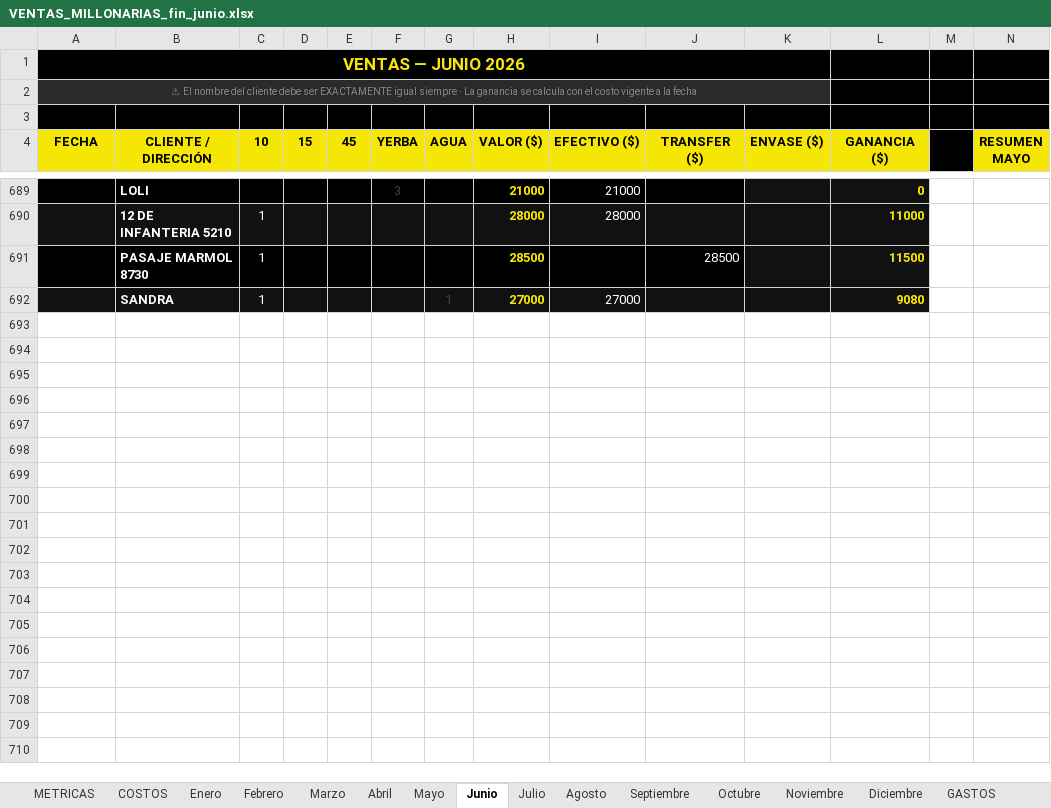
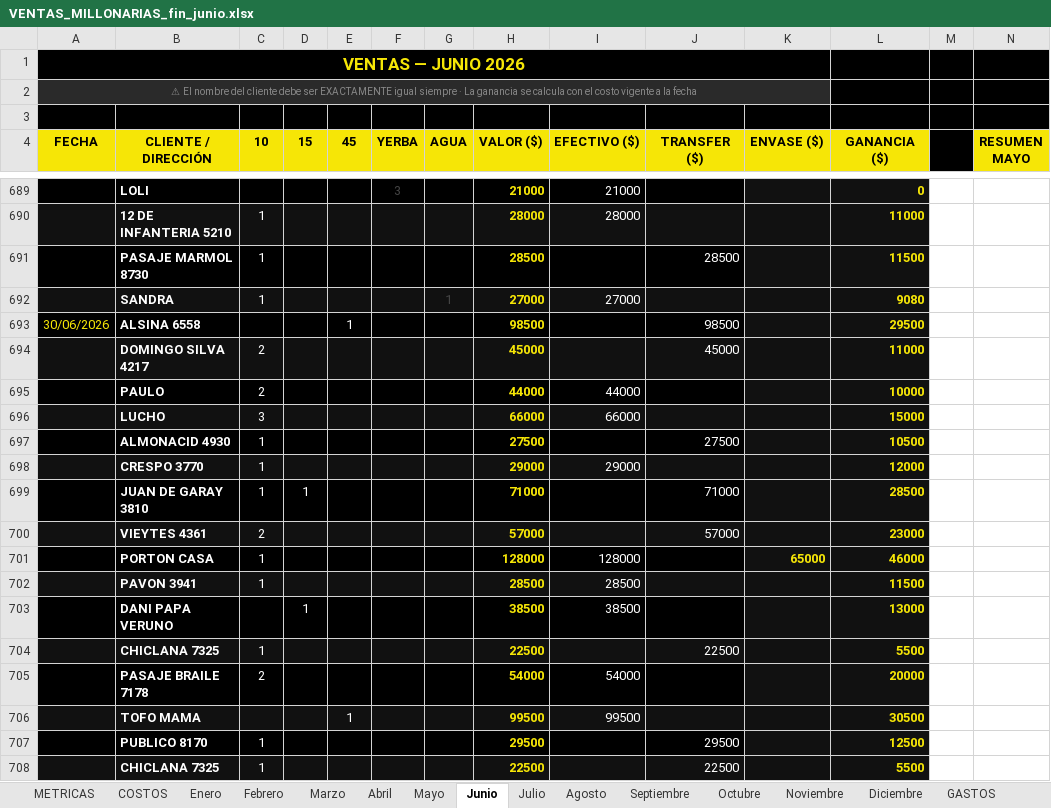
Before and after one commit to alan-galiano/sistema-galiano, an Excel workbook: VENTAS_MILLONARIAS_fin_junio.xlsx, sheet Junio, drawn as a sheet; only a part is shown, gaps mark what is left out; values as stored, in another font and other column widths than the file's, no borders; rows hold the shown columns only; the diff covers the shown part only; the diff names each change by its address in the sheet, - before the commit and + after, or states it on an @@ line.

Commit message:
Ventas 30/06 — JUNIO CERRADO

```diff
--- a/VENTAS_MILLONARIAS_fin_junio.xlsx (sheet Junio)
+++ b/VENTAS_MILLONARIAS_fin_junio.xlsx (sheet Junio)
+row 693: 30/06/2026 | ALSINA 6558 |  |  | 1 |  |  | 98500 |  | 98500 |  | 29500
+row 694:  | DOMINGO SILVA 4217 | 2 |  |  |  |  | 45000 |  | 45000 |  | 11000
+row 695:  | PAULO | 2 |  |  |  |  | 44000 | 44000 |  |  | 10000
+row 696:  | LUCHO | 3 |  |  |  |  | 66000 | 66000 |  |  | 15000
+row 697:  | ALMONACID 4930 | 1 |  |  |  |  | 27500 |  | 27500 |  | 10500
+row 698:  | CRESPO 3770 | 1 |  |  |  |  | 29000 | 29000 |  |  | 12000
+row 699:  | JUAN DE GARAY 3810 | 1 | 1 |  |  |  | 71000 |  | 71000 |  | 28500
+row 700:  | VIEYTES 4361 | 2 |  |  |  |  | 57000 |  | 57000 |  | 23000
+row 701:  | PORTON CASA | 1 |  |  |  |  | 128000 | 128000 |  | 65000 | 46000
+row 702:  | PAVON 3941 | 1 |  |  |  |  | 28500 | 28500 |  |  | 11500
+row 703:  | DANI PAPA VERUNO |  | 1 |  |  |  | 38500 | 38500 |  |  | 13000
+row 704:  | CHICLANA 7325 | 1 |  |  |  |  | 22500 |  | 22500 |  | 5500
+row 705:  | PASAJE BRAILE 7178 | 2 |  |  |  |  | 54000 | 54000 |  |  | 20000
+row 706:  | TOFO MAMA |  |  | 1 |  |  | 99500 | 99500 |  |  | 30500
+row 707:  | PUBLICO 8170 | 1 |  |  |  |  | 29500 |  | 29500 |  | 12500
+row 708:  | CHICLANA 7325 | 1 |  |  |  |  | 22500 |  | 22500 |  | 5500
```
Also changed, not shown: 16 added rows elsewhere in this sheet.
